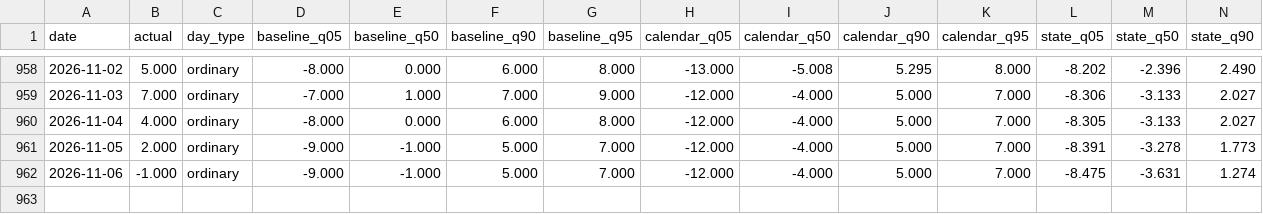
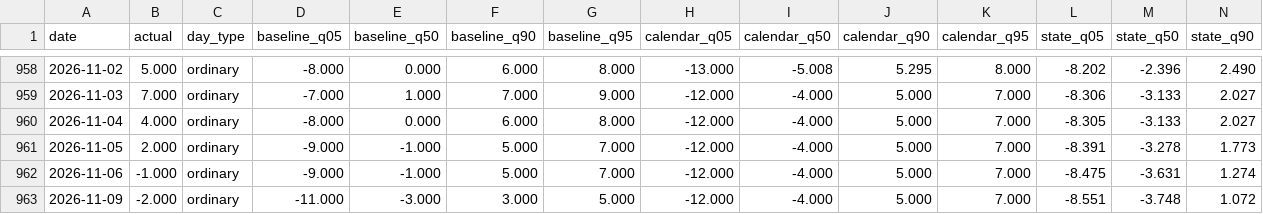
Before and after one commit to Li52utm/price-of-collateral, a CSV file: results/forecast/test_predictions_USD.csv, drawn as a sheet; only a part is shown, gaps mark what is left out; rows hold the shown columns only; the diff names each change by its address in the sheet, - before the commit and + after, or states it on an @@ line.

```diff
--- a/results/forecast/test_predictions_USD.csv
+++ b/results/forecast/test_predictions_USD.csv
+row 963: 2026-11-09 | -2.000 | ordinary | -11.000 | -3.000 | 3.000 | 5.000 | -12.000 | -4.000 | 5.000 | 7.000 | -8.551 | -3.748 | 1.072
```
Also changed, not shown: results/corridors/corridor_USD.csv, results/desk/autonomous_weekly_EUR.csv, 46 other files.
